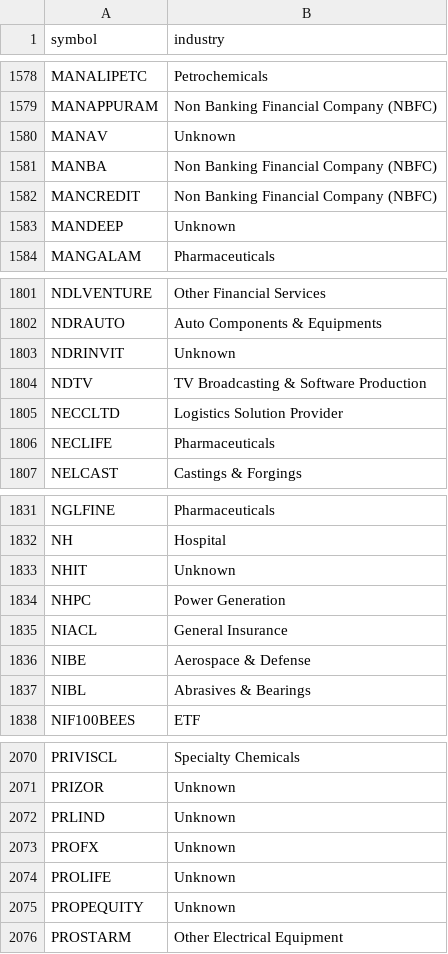
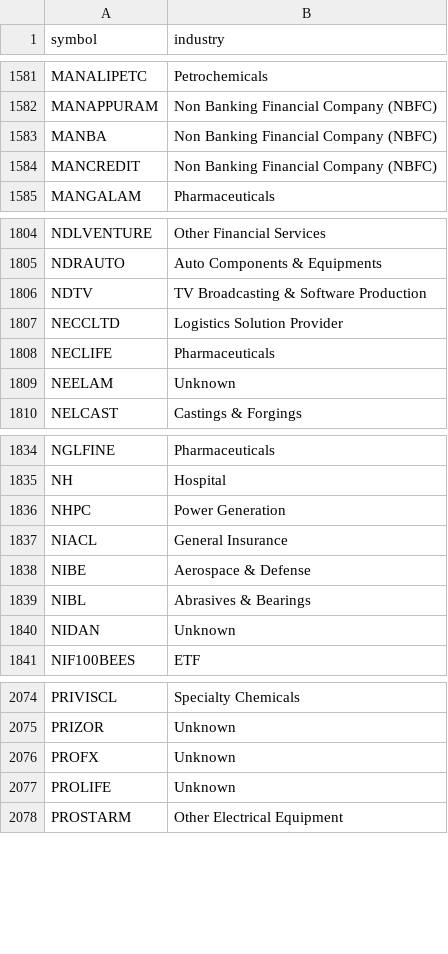
Before and after one commit to websivasankar/screener, a CSV file: output.csv, drawn as a sheet; only a part is shown, gaps mark what is left out; removed rows and columns are numbered as before the commit, all else as after; the diff covers the shown part only; the diff names each change by its address in the sheet, - before the commit and + after, or states it on an @@ line.

```diff
--- a/output.csv
+++ b/output.csv
-row 1580: MANAV | Unknown
-row 1583: MANDEEP | Unknown
-row 1803: NDRINVIT | Unknown
+row 1809: NEELAM | Unknown
-row 1833: NHIT | Unknown
+row 1840: NIDAN | Unknown
-row 2072: PRLIND | Unknown
-row 2075: PROPEQUITY | Unknown
```
Also changed, not shown: 42 added rows, 38 removed rows and 2 edited cells elsewhere in this file, 7 other files.
